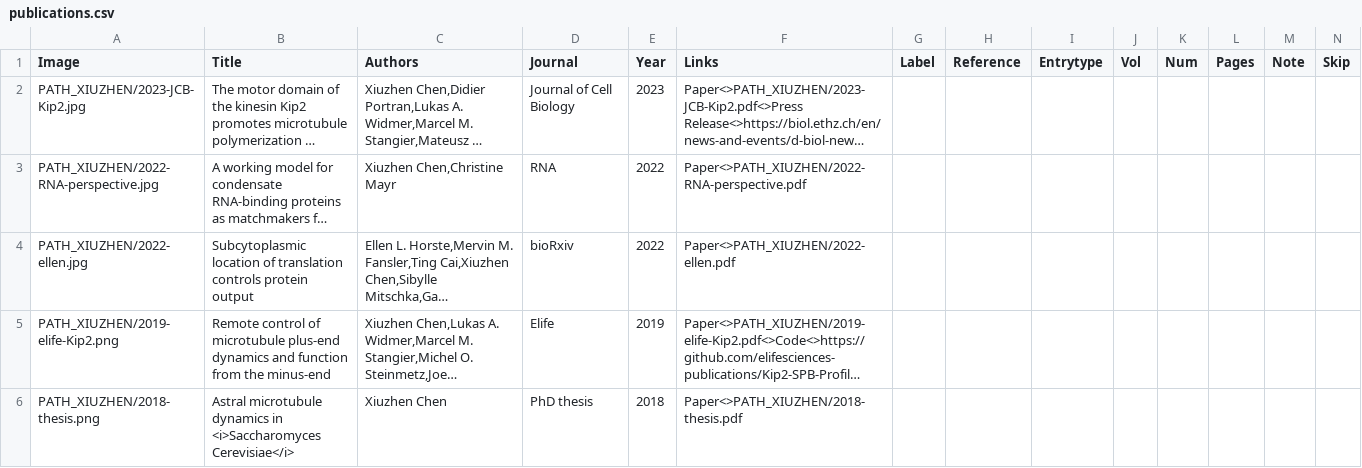
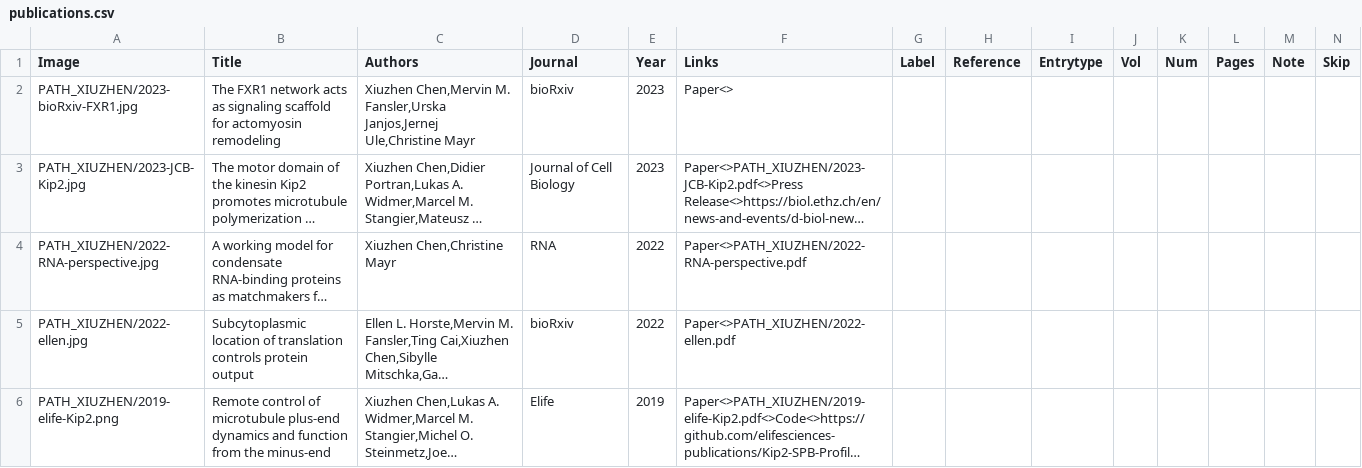
Before and after one commit to XiuzhenChen/xiuzhenchen.github.io, a CSV file: py/publications.csv, drawn as a sheet; only a part is shown; the shorter side is filled out with more unchanged rows; long unchanged cells end in …; rows hold the shown columns only; the diff names each change by its address in the sheet, - before the commit and + after, or states it on an @@ line.

```diff
--- a/py/publications.csv
+++ b/py/publications.csv
+row 2: PATH_XIUZHEN/2023-bioRxiv-FXR1.jpg | The FXR1 network acts as signaling scaffold for actomyosin remodeling | Xiuzhen Chen,Mervin M. Fansler,Urska Janjos,Jernej Ule,Christine Mayr | bioRxiv | 2023 | Paper<>
```
Also changed, not shown: py/authors.csv, 10 other files.
